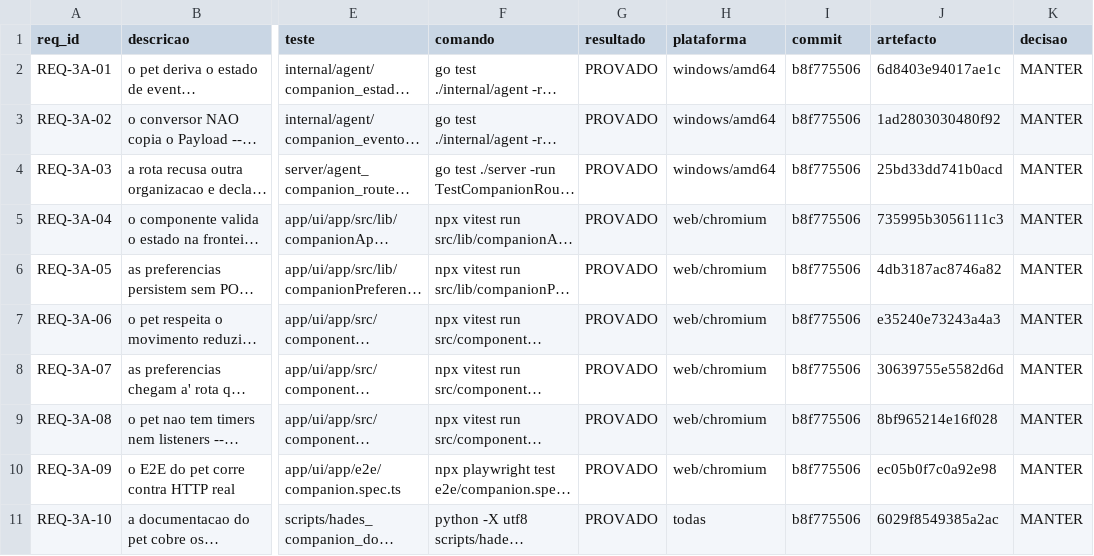
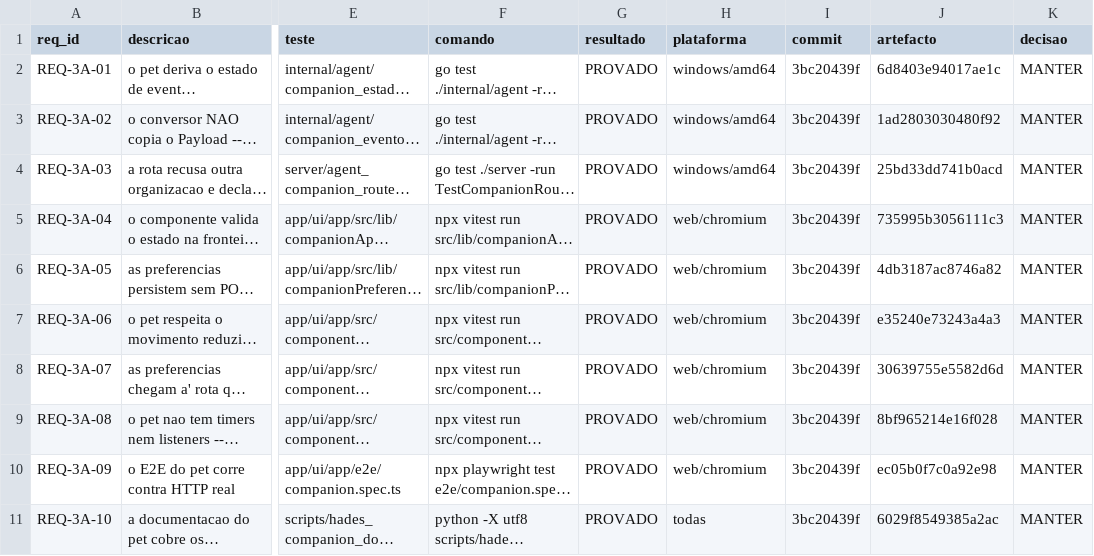
Before and after one commit to DZ23-LTDA/hades-ollama, a CSV file: docs/audit/REQUISITOS.csv, drawn as a sheet; only a part is shown, gaps mark what is left out; long unchanged cells end in …; the diff names each change by its address in the sheet, - before the commit and + after, or states it on an @@ line.

```diff
--- a/docs/audit/REQUISITOS.csv
+++ b/docs/audit/REQUISITOS.csv
-I2:I11 (commit): b8f775506
+I2:I11 (commit): 3bc20439f
```
Also changed, not shown: docs/audit/PARIDADE_EVIDENCIAS.csv, 11 other files.
